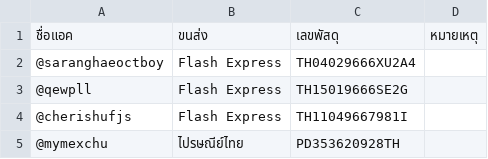
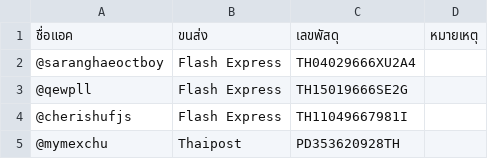
Before and after one commit to baebaemay-cyber/K.may_tracking, a CSV file: data.csv, drawn as a sheet.

Commit message:
Update data.csv

```diff
--- a/data.csv
+++ b/data.csv
@@ -4,2 +4,2 @@
 @cherishufjs,Flash Express,TH11049667981I,
-@mymexchu,ไปรษณีย์ไทย,PD353620928TH,
+@mymexchu,Thaipost,PD353620928TH,
```
